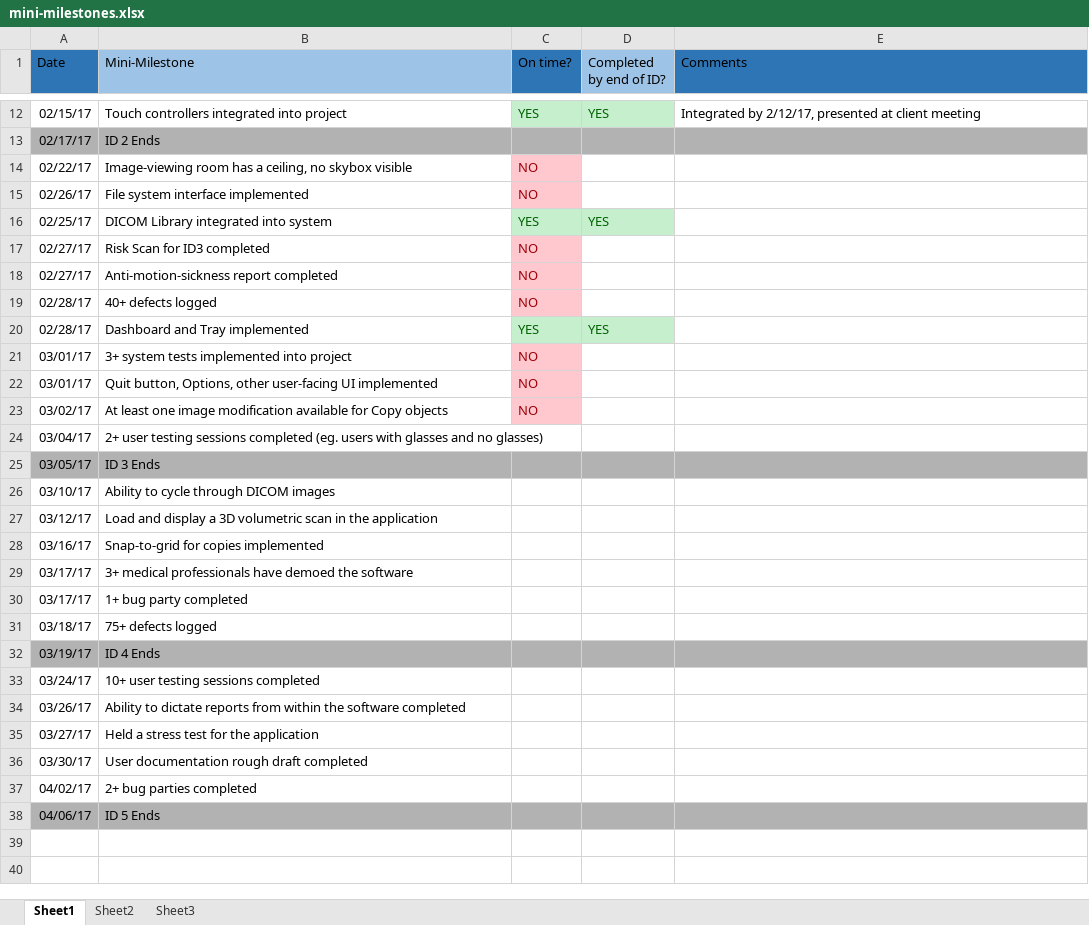
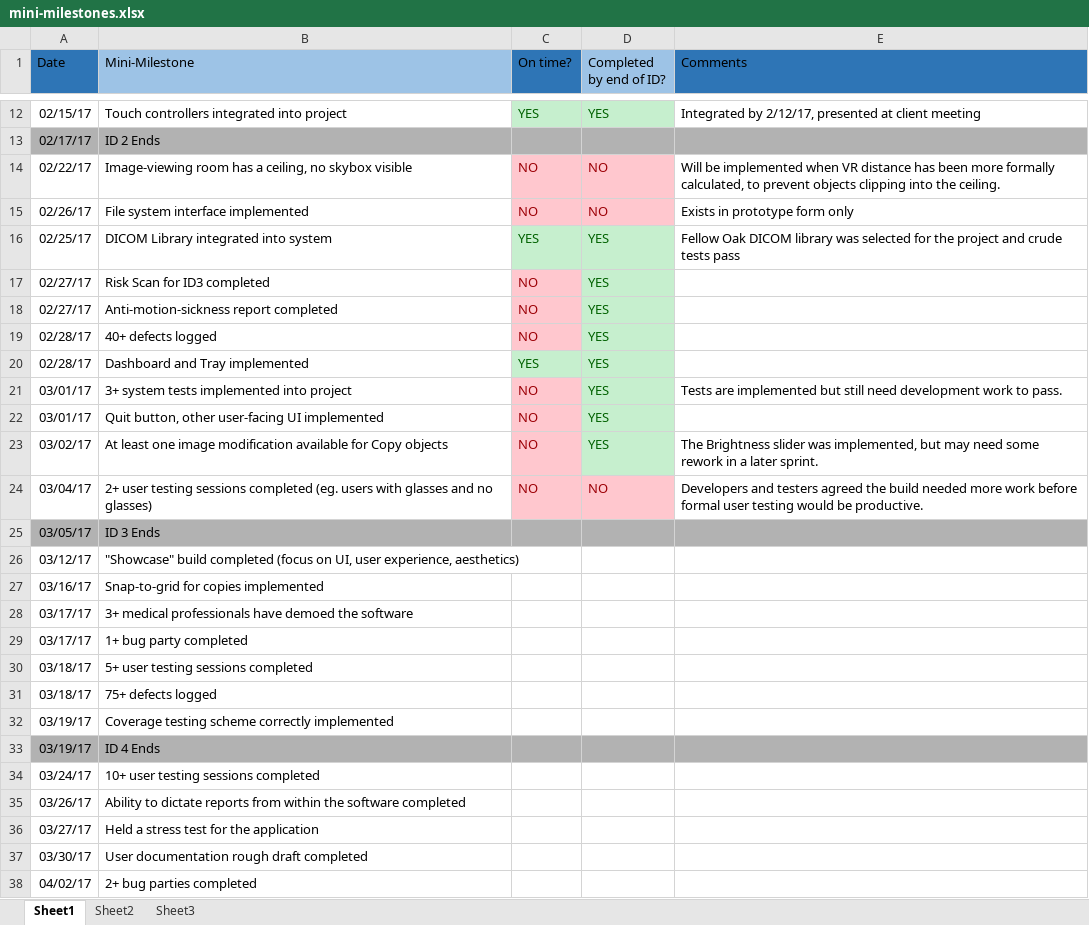
Before and after one commit to EvanSnook/CMPT371Team3, an Excel workbook: Documents/Schedule/mini-milestones.xlsx, sheet Sheet1, drawn as a sheet; only a part is shown, gaps mark what is left out; the shorter side is filled out with more unchanged rows; values as stored, in another font and other column widths than the file's, no borders; removed rows and columns are numbered as before the commit, all else as after; the diff names each change by its address in the sheet, - before the commit and + after, or states it on an @@ line.

Commit message:
Collecting documents for ID3

```diff
--- a/Documents/Schedule/mini-milestones.xlsx (sheet Sheet1)
+++ b/Documents/Schedule/mini-milestones.xlsx (sheet Sheet1)
-D14:D15 (Completed by end of ID?): (empty)
+D14:D15 (Completed by end of ID?): NO
-D14:D15 fill: none
+D14:D15 fill: #FFC7CE
-E14 (Comments): (empty)
+E14 (Comments): Will be implemented when VR distance has been more formally calculated, to prevent objects clipping into the ceiling.
-E15 (Comments): (empty)
+E15 (Comments): Exists in prototype form only
-E16 (Comments): (empty)
+E16 (Comments): Fellow Oak DICOM library was selected for the project and crude tests pass
-D17:D19 (Completed by end of ID?): (empty)
+D17:D19 (Completed by end of ID?): YES
-D17:D19 fill: none
+D17:D19 fill: #C6EFCE
-D21:D23 (Completed by end of ID?): (empty)
+D21:D23 (Completed by end of ID?): YES
-D21:D23 fill: none
+D21:D23 fill: #C6EFCE
-E21 (Comments): (empty)
+E21 (Comments): Tests are implemented but still need development work to pass.
-B22 (Mini-Milestone): Quit button, Options, other user-facing…
+B22 (Mini-Milestone): Quit button, other user-facing…
-E23 (Comments): (empty)
+E23 (Comments): The Brightness slider was implemented, but may need some rework in a later sprint.
-C24 (On time?): (empty)
+C24 (On time?): NO
-C24:D24 fill: none
+C24:D24 fill: #FFC7CE
-D24 (Completed by end of ID?): (empty)
+D24 (Completed by end of ID?): NO
-E24 (Comments): (empty)
+E24 (Comments): Developers and testers agreed the build needed more work before formal user testing would be productive.
-row 26: 03/10/17 | Ability to cycle through DICOM images
-B26 (Mini-Milestone): Load and display a 3D volumetric scan in the application
+B26 (Mini-Milestone): "Showcase" build completed (focus on UI, user experience, aesthetics)
+row 30: 03/18/17 | 5+ user testing sessions completed
+row 32: 03/19/17 | Coverage testing scheme correctly implemented
```
Also changed, not shown: 32 other files.
